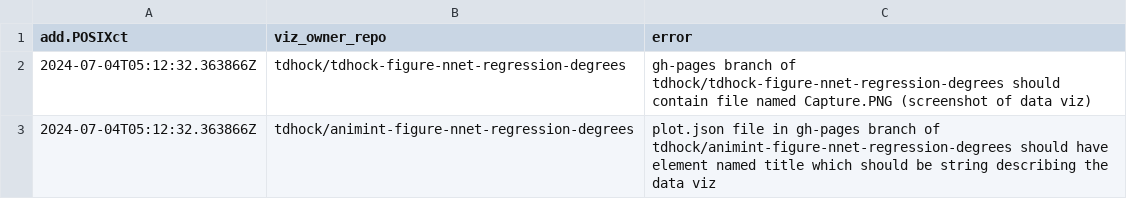
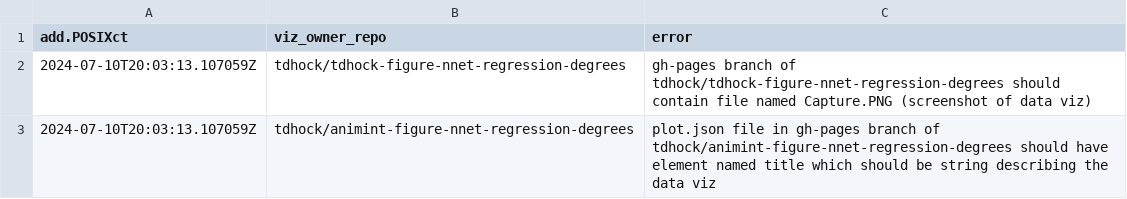
Before and after one commit to tdhock/gallery, a CSV file: error.csv, drawn as a sheet.

Commit message:
update 2024-07-10 16:03:13.107059

```diff
--- a/error.csv
+++ b/error.csv
@@ -1,3 +1,3 @@
 add.POSIXct,viz_owner_repo,error
-2024-07-04T05:12:32.363866Z,tdhock/tdhock-figure-nnet-regression-degrees,gh-pages branch of tdhock/tdhock-figure-nnet-regression-degrees should contain file named Capture.PNG (screenshot of data viz)
-2024-07-04T05:12:32.363866Z,tdhock/animint-figure-nnet-regression-degrees,plot.json file in gh-pages branch of tdhock/animint-figure-nnet-regression-degrees should have element named title which should be string describing the data viz
+2024-07-10T20:03:13.107059Z,tdhock/tdhock-figure-nnet-regression-degrees,gh-pages branch of tdhock/tdhock-figure-nnet-regression-degrees should contain file named Capture.PNG (screenshot of data viz)
+2024-07-10T20:03:13.107059Z,tdhock/animint-figure-nnet-regression-degrees,plot.json file in gh-pages branch of tdhock/animint-figure-nnet-regression-degrees should have element named title which should be string describing the data viz
```
